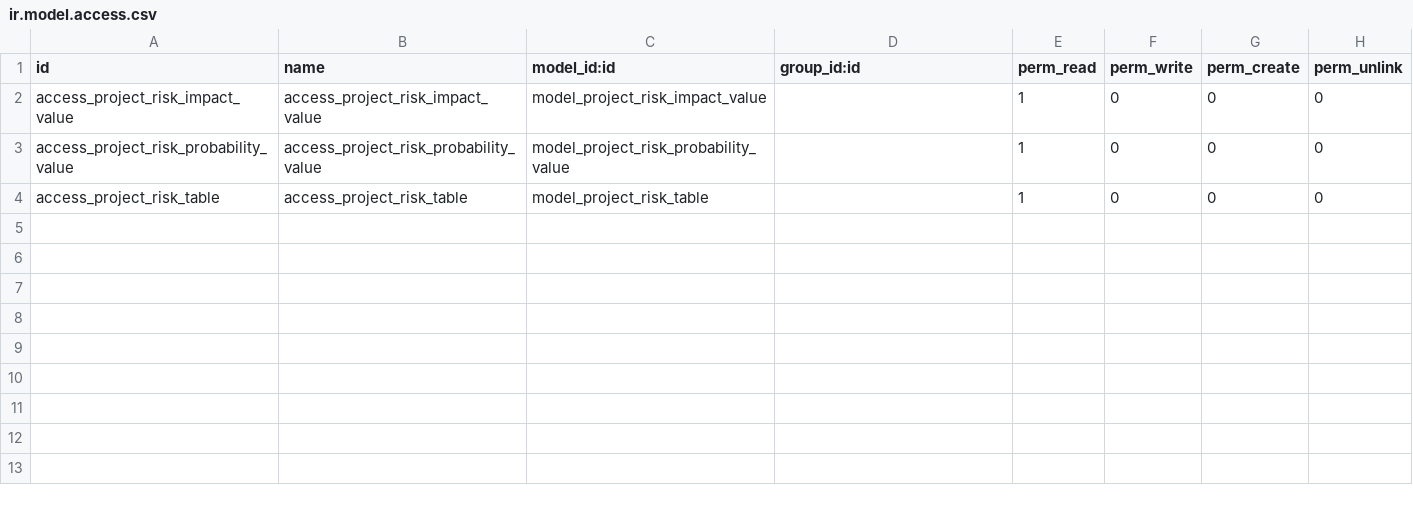
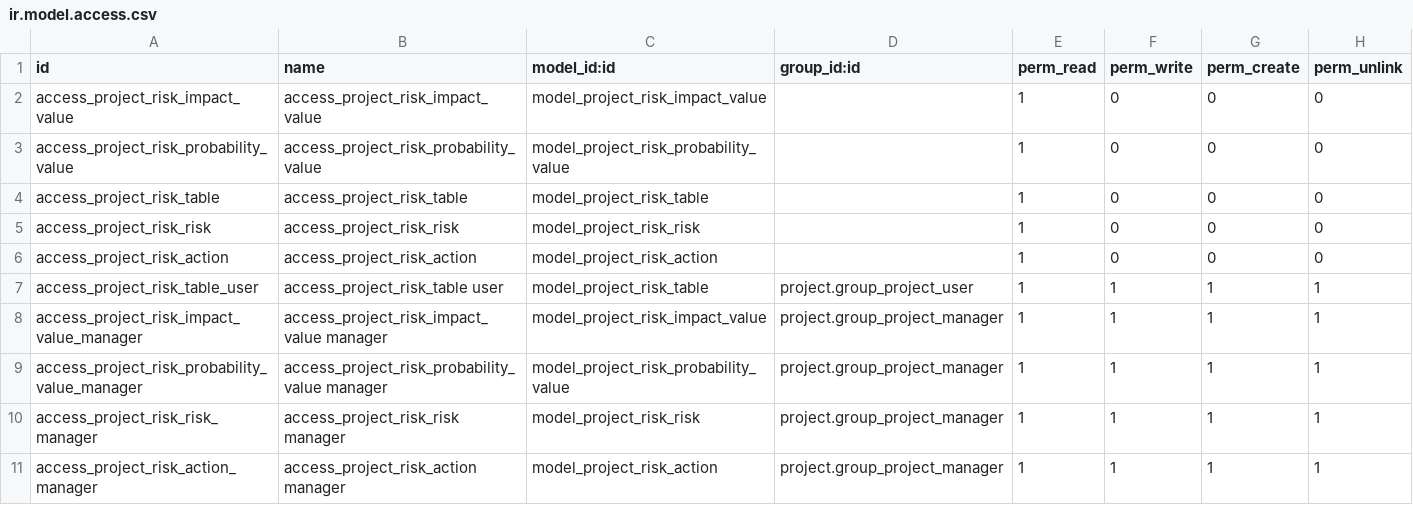
Before and after one commit to avanzosc/project-addons, a CSV file: project_risk/security/ir.model.access.csv, drawn as a sheet; the diff names each change by its address in the sheet, - before the commit and + after, or states it on an @@ line.

Commit message:
[IMP] project_risk: added two new models (#43)
* [IMP] project_risk: added two new models

* [IMP] project_risk: updated access rules

* [IMP] project_risk: add new permissions, readme, translations...

```diff
--- a/project_risk/security/ir.model.access.csv
+++ b/project_risk/security/ir.model.access.csv
+row 5: access_project_risk_risk | access_project_risk_risk | model_project_risk_risk |  | 1 | 0 | 0 | 0
+row 6: access_project_risk_action | access_project_risk_action | model_project_risk_action |  | 1 | 0 | 0 | 0
+row 7: access_project_risk_table_user | access_project_risk_table user | model_project_risk_table | project.group_project_user | 1 | 1 | 1 | 1
+row 8: access_project_risk_impact_value_manager | access_project_risk_impact_value manager | model_project_risk_impact_value | project.group_project_manager | 1 | 1 | 1 | 1
+row 9: access_project_risk_probability_value_manager | access_project_risk_probability_value manager | model_project_risk_probability_value | project.group_project_manager | 1 | 1 | 1 | 1
+row 10: access_project_risk_risk_manager | access_project_risk_risk manager | model_project_risk_risk | project.group_project_manager | 1 | 1 | 1 | 1
+row 11: access_project_risk_action_manager | access_project_risk_action manager | model_project_risk_action | project.group_project_manager | 1 | 1 | 1 | 1
```
Also changed, not shown: 15 other files.
